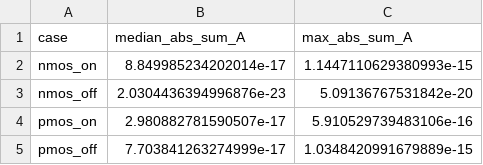
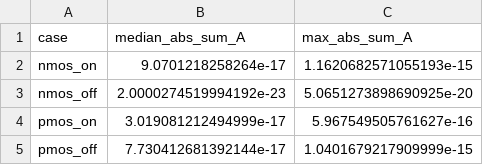
Before and after one commit to gauravv-13/dvd-ml-leakage-estimation, a CSV file: results/kcl_check.csv, drawn as a sheet.

Commit message:
moved simulation to hand-written single-transistor netlists
- netlists/transistor/<case>.cir are now hand-written netlists (deliverable 2):
  one sample in .param lines, case bias written into the sources, junction
  geometry as expressions, runnable on their own with ngspice -b
- 01_gen_transistor_data.py applies each sampled row to the case's netlist
  (replaces the .param values) and runs ngspice once per row
- src/spice.py: remove netlist-generation code; keep apply/run/collect only
- config.yaml / src/config.py: drop settings now held in the netlists
- Regenerated the 4 datasets (inputs unchanged; currents agree to ~1e-5
  except sub-1e-15 A values at the simulator noise floor), Kirchhoff table
  and trend plots
- README: describe the hand-written netlist approach

```diff
--- a/results/kcl_check.csv
+++ b/results/kcl_check.csv
@@ -1,5 +1,5 @@
 case,median_abs_sum_A,max_abs_sum_A
-nmos_on,8.849985234202014e-17,1.1447110629380993e-15
-nmos_off,2.0304436394996876e-23,5.09136767531842e-20
-pmos_on,2.980882781590507e-17,5.910529739483106e-16
-pmos_off,7.703841263274999e-17,1.0348420991679889e-15
+nmos_on,9.0701218258264e-17,1.1620682571055193e-15
+nmos_off,2.0000274519994192e-23,5.0651273898690925e-20
+pmos_on,3.019081212494999e-17,5.967549505761627e-16
+pmos_off,7.730412681392144e-17,1.0401679217909999e-15
```
Also changed, not shown: 18 other files.
